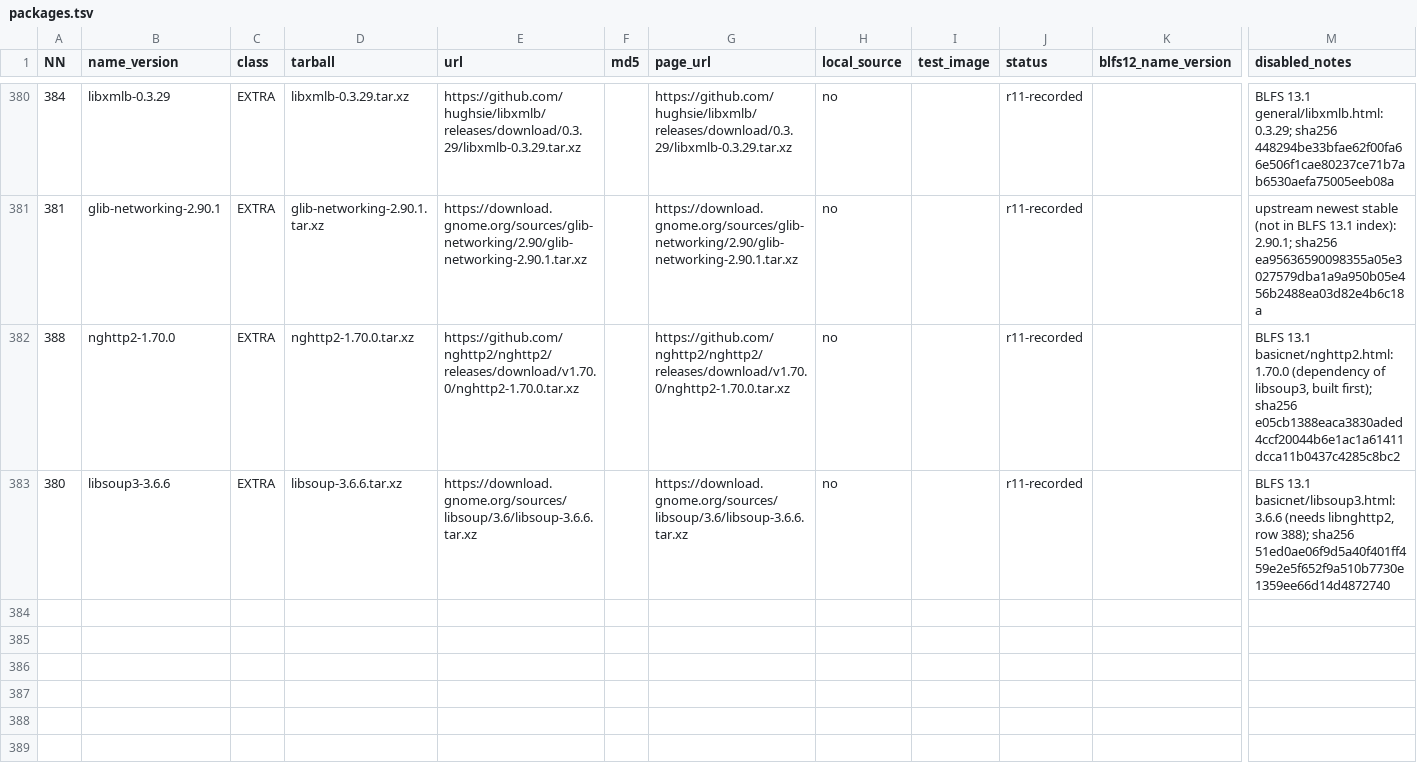
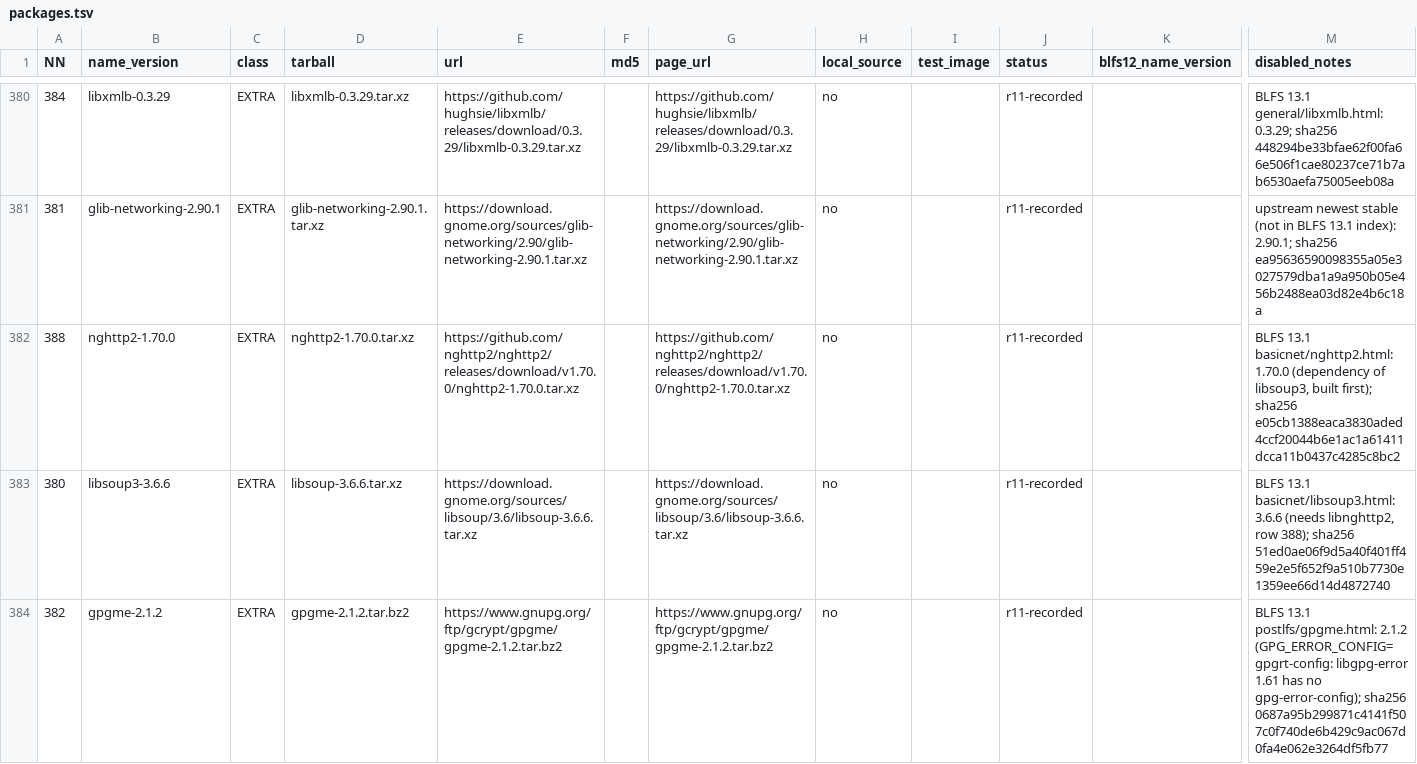
Before and after one commit to Yoursel71/alpbahOS, a TSV file: scripts/rebuild/r4/packages.tsv, drawn as a sheet; only a part is shown, gaps mark what is left out; rows hold the shown columns only; the diff names each change by its address in the sheet, - before the commit and + after, or states it on an @@ line.

```diff
--- a/scripts/rebuild/r4/packages.tsv
+++ b/scripts/rebuild/r4/packages.tsv
+row 384: 382 | gpgme-2.1.2 | EXTRA | gpgme-2.1.2.tar.bz2 | https://www.gnupg.org/ftp/gcrypt/gpgme/gpgme-2.1.2.tar.bz2 |  | https://www.gnupg.org/ftp/gcrypt/gpgme/gpgme-2.1.2.tar.bz2 | no |  | r11-recorded |  | BLFS 13.1 postlfs/gpgme.html: 2.1.2 (GPG_ERROR_CONFIG=gpgrt-config: libgpg-error 1.61 has no gpg-error-config); sha256 0687a95b299871c4141f507c0f740de6b429c9ac067d0fa4e062e3264df5fb77
```
Also changed, not shown: 1 other file.
